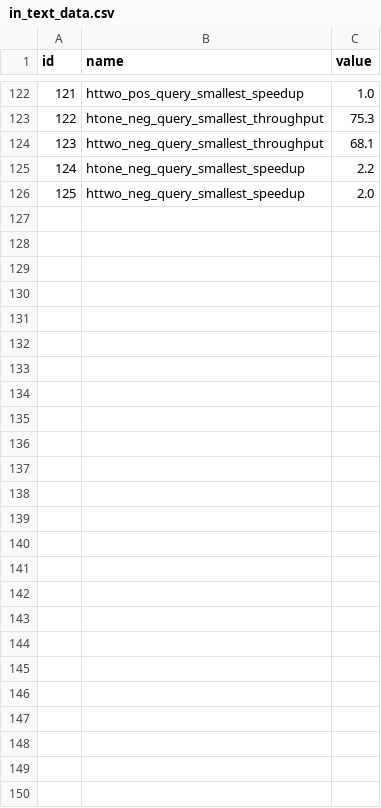
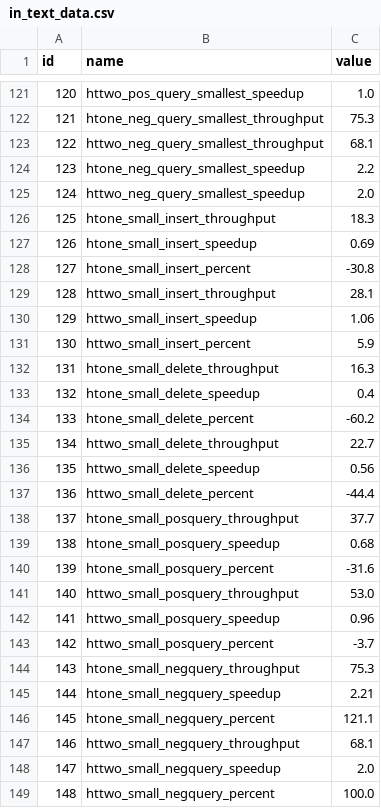
Before and after one commit to Xilinion/TPHT-Figure-Tex, a CSV file: in_text_data/in_text_data.csv, drawn as a sheet; only a part is shown, gaps mark what is left out; the diff covers the shown part only; the diff names each change by its address in the sheet, - before the commit and + after, or states it on an @@ line.

```diff
--- a/in_text_data/in_text_data.csv
+++ b/in_text_data/in_text_data.csv
@@ column A (id) renumbered between rows 83 and 125 @@
+row 126: 125 | htone_small_insert_throughput | 18.3
+row 127: 126 | htone_small_insert_speedup | 0.69
+row 128: 127 | htone_small_insert_percent | -30.8
+row 129: 128 | httwo_small_insert_throughput | 28.1
+row 130: 129 | httwo_small_insert_speedup | 1.06
+row 131: 130 | httwo_small_insert_percent | 5.9
+row 132: 131 | htone_small_delete_throughput | 16.3
+row 133: 132 | htone_small_delete_speedup | 0.4
+row 134: 133 | htone_small_delete_percent | -60.2
+row 135: 134 | httwo_small_delete_throughput | 22.7
+row 136: 135 | httwo_small_delete_speedup | 0.56
+row 137: 136 | httwo_small_delete_percent | -44.4
+row 138: 137 | htone_small_posquery_throughput | 37.7
+row 139: 138 | htone_small_posquery_speedup | 0.68
+row 140: 139 | htone_small_posquery_percent | -31.6
+row 141: 140 | httwo_small_posquery_throughput | 53.0
+row 142: 141 | httwo_small_posquery_speedup | 0.96
+row 143: 142 | httwo_small_posquery_percent | -3.7
+row 144: 143 | htone_small_negquery_throughput | 75.3
+row 145: 144 | htone_small_negquery_speedup | 2.21
+row 146: 145 | htone_small_negquery_percent | 121.1
+row 147: 146 | httwo_small_negquery_throughput | 68.1
+row 148: 147 | httwo_small_negquery_speedup | 2.0
+row 149: 148 | httwo_small_negquery_percent | 100.0
```
Also changed, not shown: 1 removed row elsewhere in this file, 2 other files.
